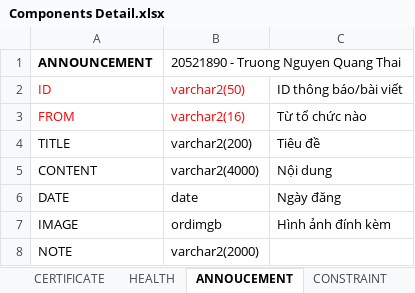
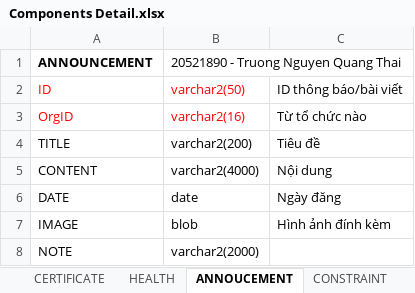
Before and after one commit to dangnghiepcuong/java_IS216.M21_4, an Excel workbook: DB Scripts/Components Detail.xlsx, sheet ANNOUCEMENT, drawn as a sheet; values as stored, in another font and other column widths than the file's, no borders; the diff names each change by its address in the sheet, - before the commit and + after, or states it on an @@ line.

```diff
--- a/DB Scripts/Components Detail.xlsx (sheet ANNOUCEMENT)
+++ b/DB Scripts/Components Detail.xlsx (sheet ANNOUCEMENT)
-A3 (ANNOUNCEMENT): FROM
+A3 (ANNOUNCEMENT): OrgID
-B7: ordimgb
+B7: blob
```
Also changed, not shown: 1 other file.
